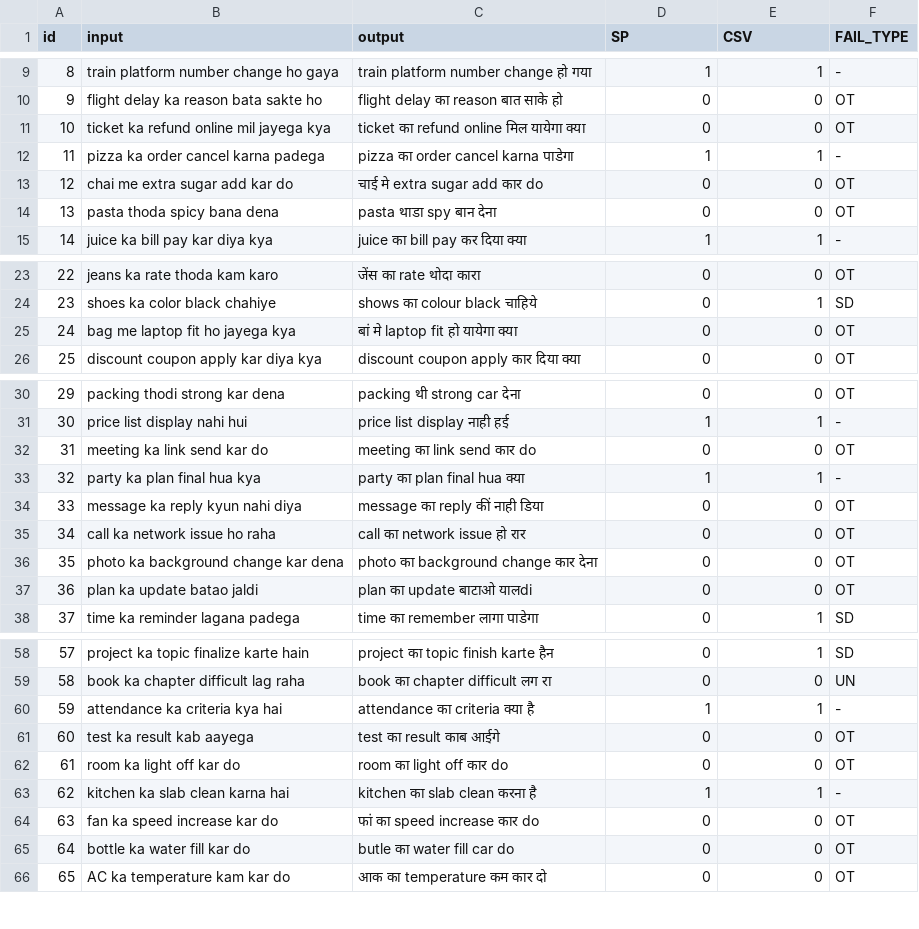
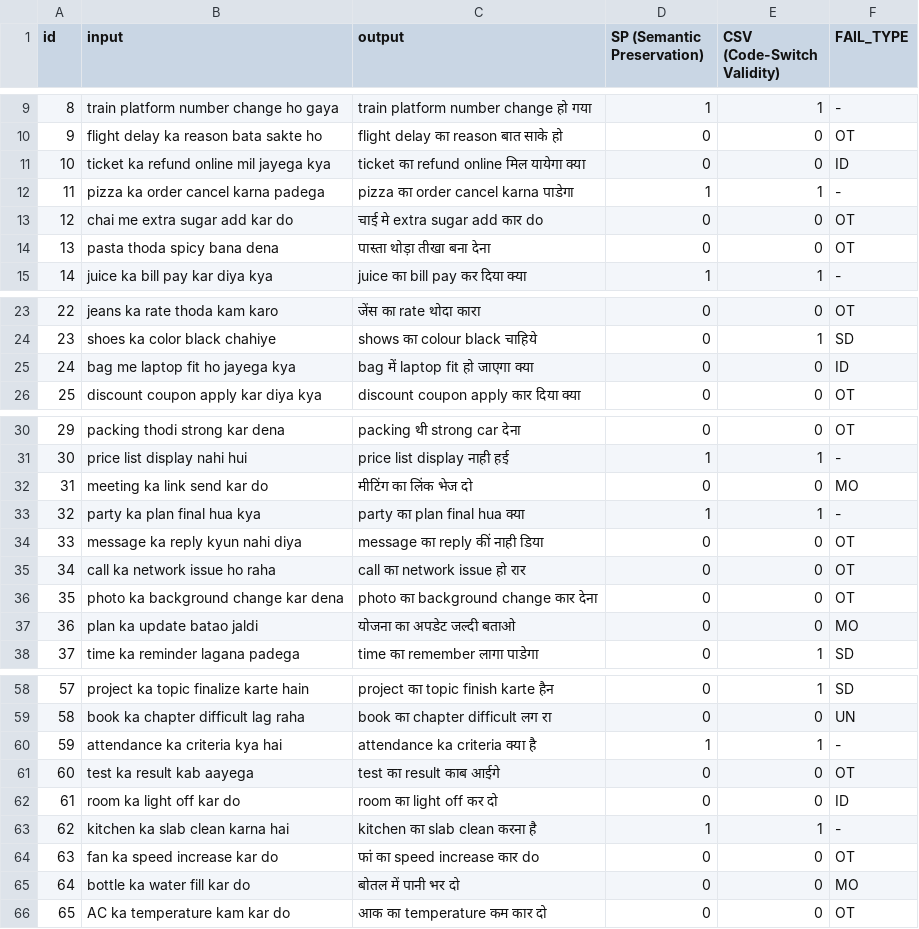
Before and after one commit to SuitUp-Research/TriSwitch-Hinglish, a CSV file: final_results/human_eval.csv, drawn as a sheet; only a part is shown, gaps mark what is left out; the diff covers the shown part only.

Commit message:
Pushed the latest human eval results to the repository

```diff
--- a/final_results/human_eval.csv
+++ b/final_results/human_eval.csv
@@ -1 +1 @@
-id,input,output,SP,CSV,FAIL_TYPE
+id,input,output,SP (Semantic Preservation),CSV (Code-Switch Validity),FAIL_TYPE
@@ -10,6 +10,6 @@ id,input,output,SP,CSV,FAIL_TYPE
 9,flight delay ka reason bata sakte ho,flight delay का reason बात साके हो,0,0,OT
-10,ticket ka refund online mil jayega kya,ticket का refund online मिल यायेगा क्या,0,0,OT
+10,ticket ka refund online mil jayega kya,ticket का refund online मिल यायेगा क्या,0,0,ID
 11,pizza ka order cancel karna padega,pizza का order cancel karna पाडेगा,1,1,-
 12,chai me extra sugar add kar do,चाई मे extra sugar add कार do,0,0,OT
-13,pasta thoda spicy bana dena,pasta थाडा spy बान देना,0,0,OT
+13,pasta thoda spicy bana dena,पास्ता थोड़ा तीखा बना देना,0,0,OT
 14,juice ka bill pay kar diya kya,juice का bill pay कर दिया क्या,1,1,-
@@ -24,3 +24,3 @@ id,input,output,SP,CSV,FAIL_TYPE
 23,shoes ka color black chahiye,shows का colour black चाहिये,0,1,SD
-24,bag me laptop fit ho jayega kya,बां मे laptop fit हो यायेगा क्या,0,0,OT
+24,bag me laptop fit ho jayega kya,bag में laptop fit हो जाएगा क्या,0,0,ID
 25,discount coupon apply kar diya kya,discount coupon apply कार दिया क्या,0,0,OT
@@ -31,3 +31,3 @@ id,input,output,SP,CSV,FAIL_TYPE
 30,price list display nahi hui,price list display नाही हई,1,1,-
-31,meeting ka link send kar do,meeting का link send कार do,0,0,OT
+31,meeting ka link send kar do,मीटिंग का लिंक भेज दो,0,0,MO
 32,party ka plan final hua kya,party का plan final hua क्या,1,1,-
@@ -36,3 +36,3 @@ id,input,output,SP,CSV,FAIL_TYPE
 35,photo ka background change kar dena,photo का background change कार देना,0,0,OT
-36,plan ka update batao jaldi,plan का update बाटाओ यालdi,0,0,OT
+36,plan ka update batao jaldi,योजना का अपडेट जल्दी बताओ,0,0,MO
 37,time ka reminder lagana padega,time का remember लागा पाडेगा,0,1,SD
@@ -59,8 +59,8 @@ id,input,output,SP,CSV,FAIL_TYPE
 58,book ka chapter difficult lag raha,book का chapter difficult लग रा,0,0,UN
-59,attendance ka criteria kya hai,attendance का criteria क्या है,1,1,-
+59,attendance ka criteria kya hai,attendance ka criteria क्या है,1,1,-
 60,test ka result kab aayega,test का result काब आईगे,0,0,OT
-61,room ka light off kar do,room का light off कार do,0,0,OT
+61,room ka light off kar do,room का light off कर दो,0,0,ID
 62,kitchen ka slab clean karna hai,kitchen का slab clean करना है,1,1,-
 63,fan ka speed increase kar do,फां का speed increase कार do,0,0,OT
-64,bottle ka water fill kar do,butle का water fill car do,0,0,OT
+64,bottle ka water fill kar do,बोतल में पानी भर दो,0,0,MO
 65,AC ka temperature kam kar do,आक का temperature कम कार दो,0,0,OT
```
Also changed, not shown: 4 edited cells elsewhere in this file.
